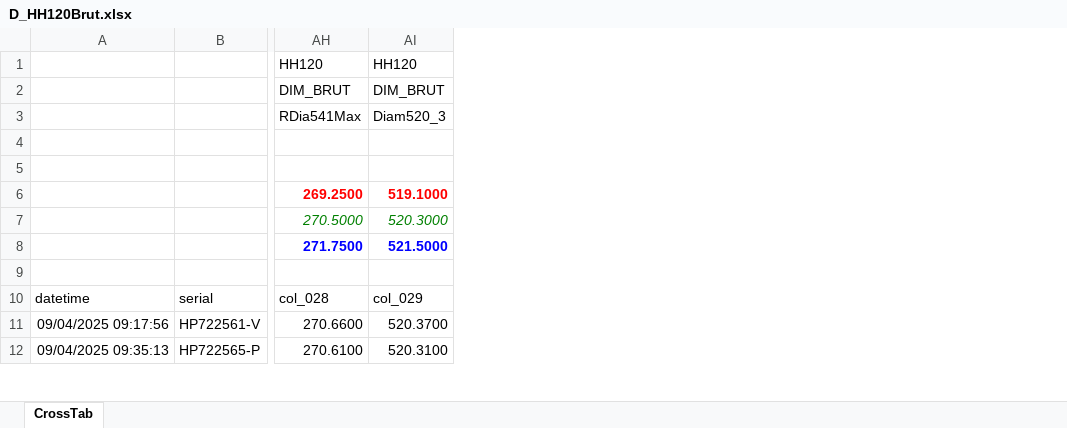
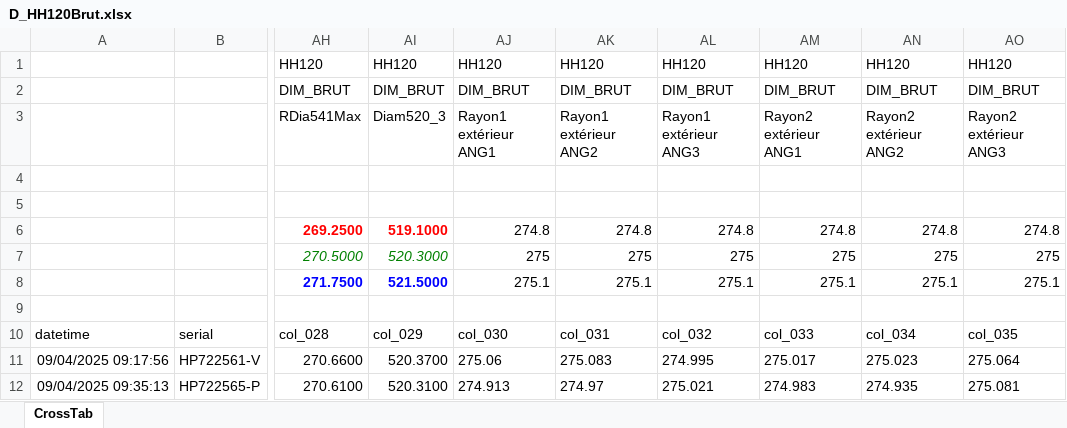
Before and after one commit to rricc22/freelance, an Excel workbook: Data_cleaning/D_HH120Brut.xlsx, sheet CrossTab, drawn as a sheet; only a part is shown, gaps mark what is left out; values as stored, in another font and other column widths than the file's, no borders; the diff names each change by its address in the sheet, - before the commit and + after, or states it on an @@ line.

Commit message:
Add data cleaning module for processing raw and structured data inputs
- Implemented `nettoyer_donnees_brutes_excel` function to clean and transform raw Excel data into a long format DataFrame.
- Created `detect_type` function to classify measurement types based on naming conventions.
- Developed `nettoyer_donnees_brutes` function to handle both raw and structured text input, validating expected columns and managing session state for cotes_info.
- Added logic to extract tolerance values and additional metadata for each measurement.
- Introduced error handling for missing expected columns in the DataFrame.
- Updated session state management to store unique cotes and their associated information.

```diff
--- a/Data_cleaning/D_HH120Brut.xlsx (sheet CrossTab)
+++ b/Data_cleaning/D_HH120Brut.xlsx (sheet CrossTab)
+column AJ, rows 1-12: HH120 | DIM_BRUT | Rayon1 extérieur ANG1 |  |  | 274.8 | 275 | 275.1 |  | col_030 | 275.06 | 274.913
+column AK, rows 1-12: HH120 | DIM_BRUT | Rayon1 extérieur ANG2 |  |  | 274.8 | 275 | 275.1 |  | col_031 | 275.083 | 274.97
+column AL, rows 1-12: HH120 | DIM_BRUT | Rayon1 extérieur ANG3 |  |  | 274.8 | 275 | 275.1 |  | col_032 | 274.995 | 275.021
+column AM, rows 1-12: HH120 | DIM_BRUT | Rayon2 extérieur ANG1 |  |  | 274.8 | 275 | 275.1 |  | col_033 | 275.017 | 274.983
+column AN, rows 1-12: HH120 | DIM_BRUT | Rayon2 extérieur ANG2 |  |  | 274.8 | 275 | 275.1 |  | col_034 | 275.023 | 274.935
+column AO, rows 1-12: HH120 | DIM_BRUT | Rayon2 extérieur ANG3 |  |  | 274.8 | 275 | 275.1 |  | col_035 | 275.064 | 275.081
```
Also changed, not shown: formulas that keep their value, 7 other files.
